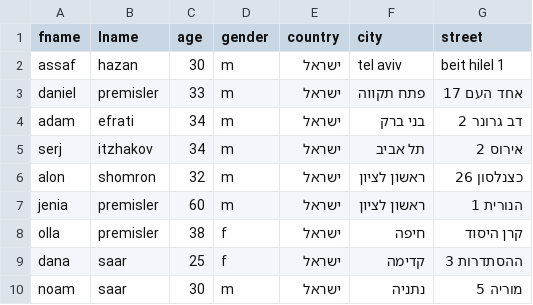
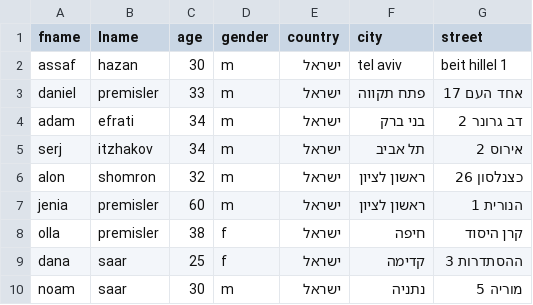
Before and after one commit to danihello/Routes, a CSV file: people_Un.csv, drawn as a sheet.

Commit message:
Update people_Un.csv

```diff
--- a/people_Un.csv
+++ b/people_Un.csv
@@ -1,3 +1,3 @@
 fname,lname,age,gender,country,city,street
-assaf,hazan,30,m,ישראל,tel aviv,beit hilel 1
+assaf,hazan,30,m,ישראל,tel aviv,beit hillel 1
 daniel,premisler,33,m,ישראל,פתח תקווה,אחד העם 17
```
